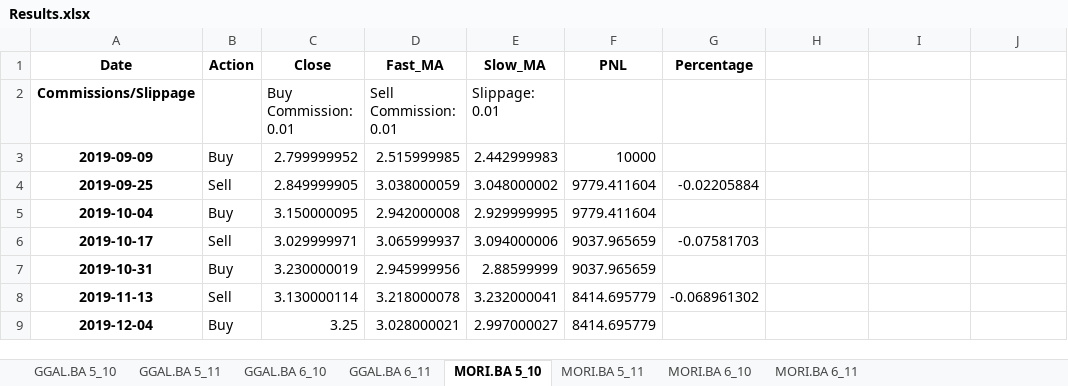
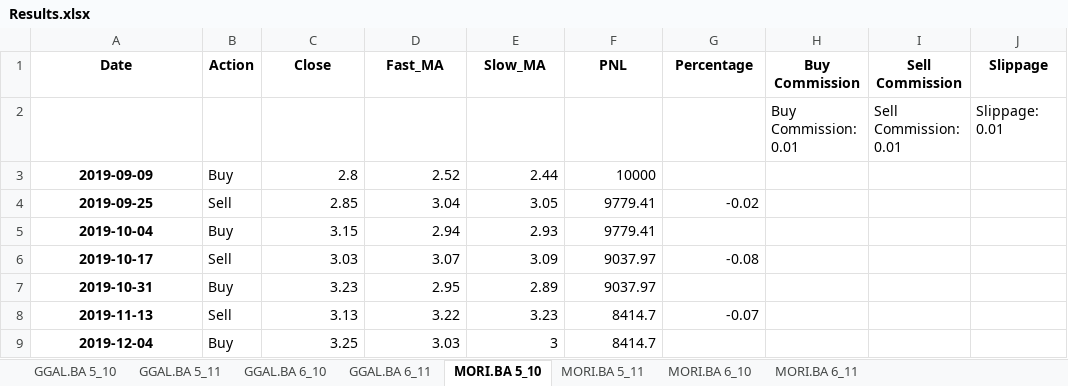
Before and after one commit to pachabauer/SistemaTradingPython, an Excel workbook: Results.xlsx, sheet MORI.BA 5_10, drawn as a sheet; only a part is shown; values as stored, in another font and other column widths than the file's, no borders; removed rows and columns are numbered as before the commit, all else as after; the diff covers the shown part only; the diff names each change by its address in the sheet, - before the commit and + after, or states it on an @@ line.

```diff
--- a/Results.xlsx (sheet MORI.BA 5_10)
+++ b/Results.xlsx (sheet MORI.BA 5_10)
-H1: (empty)
+H1: Buy Commission
-I1: (empty)
+I1: Sell Commission
-J1: (empty)
+J1: Slippage
-row 2: Commissions/Slippage |  | Buy Commission: 0.01 | Sell Commission: 0.01 | Slippage: 0.01
+row 2:  |  |  |  |  |  |  | Buy Commission: 0.01 | Sell Commission: 0.01 | Slippage: 0.01
-C3 (Close): 2.799999952
+C3 (Close): 2.8
-D3 (Fast_MA): 2.515999985
+D3 (Fast_MA): 2.52
-E3 (Slow_MA): 2.442999983
+E3 (Slow_MA): 2.44
-C4 (Close): 2.849999905
+C4 (Close): 2.85
-D4 (Fast_MA): 3.038000059
+D4 (Fast_MA): 3.04
-E4 (Slow_MA): 3.048000002
+E4 (Slow_MA): 3.05
-F4:F5 (PNL): 9779.411604
+F4:F5 (PNL): 9779.41
-G4 (Percentage): -0.02205884
+G4 (Percentage): -0.02
-C5 (Close): 3.150000095
+C5 (Close): 3.15
-D5 (Fast_MA): 2.942000008
+D5 (Fast_MA): 2.94
-E5 (Slow_MA): 2.929999995
+E5 (Slow_MA): 2.93
-C6 (Close): 3.029999971
+C6 (Close): 3.03
-D6 (Fast_MA): 3.065999937
+D6 (Fast_MA): 3.07
-E6 (Slow_MA): 3.094000006
+E6 (Slow_MA): 3.09
-F6:F7 (PNL): 9037.965659
+F6:F7 (PNL): 9037.97
-G6 (Percentage): -0.07581703
+G6 (Percentage): -0.08
-C7 (Close): 3.230000019
+C7 (Close): 3.23
-D7 (Fast_MA): 2.945999956
+D7 (Fast_MA): 2.95
-E7 (Slow_MA): 2.88599999
+E7 (Slow_MA): 2.89
-C8 (Close): 3.130000114
+C8 (Close): 3.13
-D8 (Fast_MA): 3.218000078
+D8 (Fast_MA): 3.22
-E8 (Slow_MA): 3.232000041
+E8 (Slow_MA): 3.23
-F8:F9 (PNL): 8414.695779
+F8:F9 (PNL): 8414.7
-G8 (Percentage): -0.068961302
+G8 (Percentage): -0.07
-D9 (Fast_MA): 3.028000021
+D9 (Fast_MA): 3.03
-E9 (Slow_MA): 2.997000027
+E9 (Slow_MA): 3
```
Also changed, not shown: 431 edited cells elsewhere in this sheet, sheet MORI.BA 6_10, sheet GGAL.BA 6_10, sheet MORI.BA 6_11, sheet MORI.BA 5_11, sheet GGAL.BA 5_10, sheet GGAL.BA 5_11, 1 more sheet, 2 other files.
